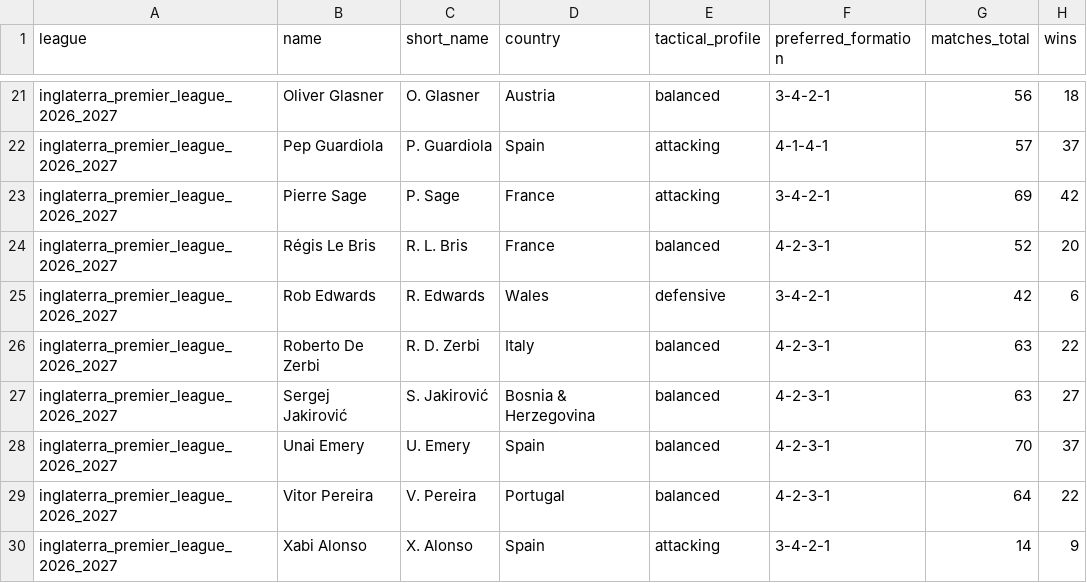
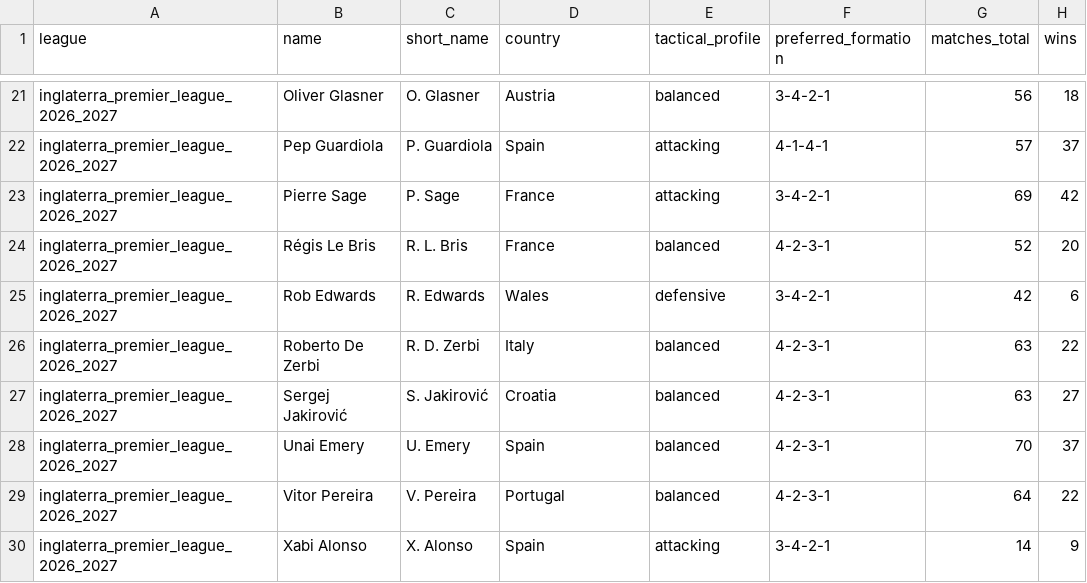
Before and after one commit to aimidas1/coach, a CSV file: inglaterra_premier_league_2026_2027.csv, drawn as a sheet; only a part is shown, gaps mark what is left out; the diff names each change by its address in the sheet, - before the commit and + after, or states it on an @@ line.

```diff
--- a/inglaterra_premier_league_2026_2027.csv
+++ b/inglaterra_premier_league_2026_2027.csv
-D27 (country): Bosnia & Herzegovina
+D27 (country): Croatia
```
Also changed, not shown: dinamarca_danish_superliga_2026_2027.csv, france_ligue_1_2026_2027.csv, 1 other file.
